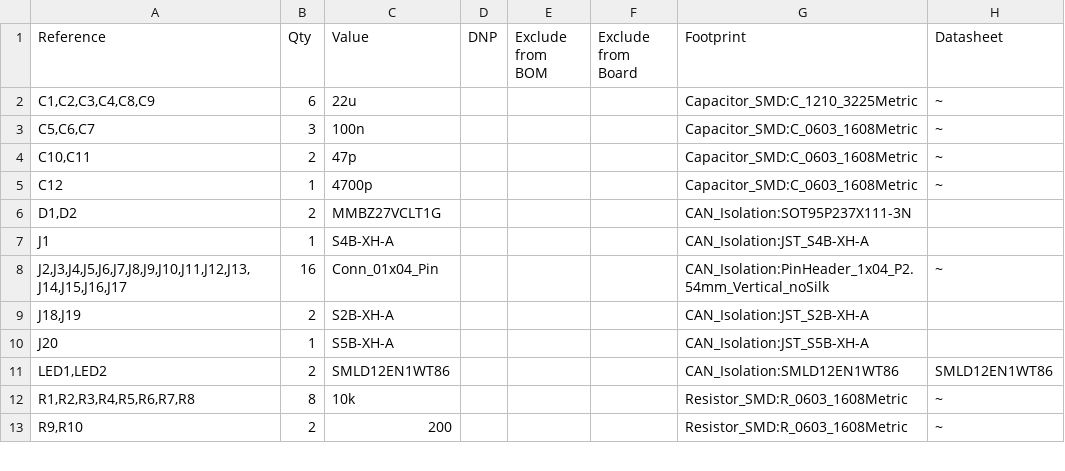
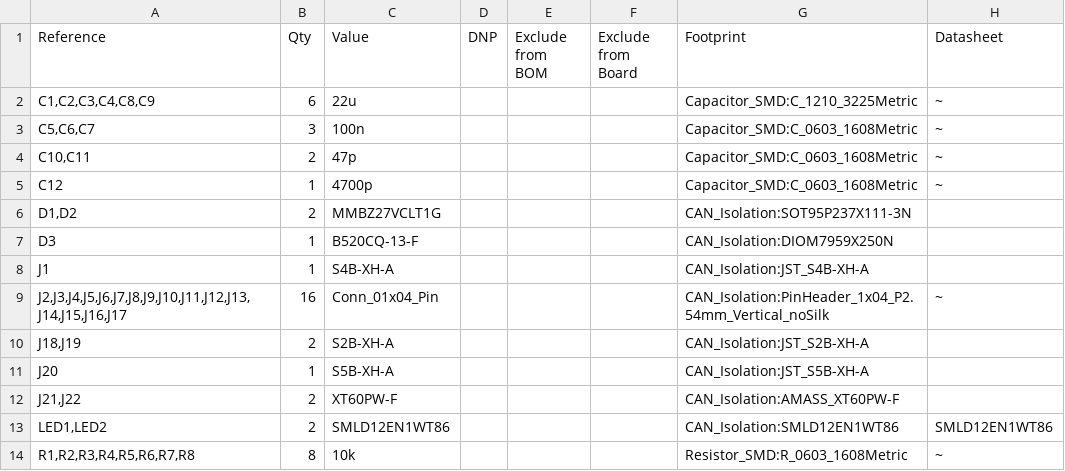
Before and after one commit to noritsuna/GPS_CAN_Board_for_Rocket, a CSV file: CAN_Isolation_mini_XT60/CAN_Isolation_mini.csv, drawn as a sheet; only a part is shown; the shorter side is filled out with more unchanged rows; the diff names each change by its address in the sheet, - before the commit and + after, or states it on an @@ line.

```diff
--- a/CAN_Isolation_mini_XT60/CAN_Isolation_mini.csv
+++ b/CAN_Isolation_mini_XT60/CAN_Isolation_mini.csv
+row 7: D3 | 1 | B520CQ-13-F |  |  |  | CAN_Isolation:DIOM7959X250N
+row 12: J21,J22 | 2 | XT60PW-F |  |  |  | CAN_Isolation:AMASS_XT60PW-F
```
Also changed, not shown: CAN_Isolation_mini_XT60_3.3V/CAN_Isolation_mini.csv, 55 other files.
